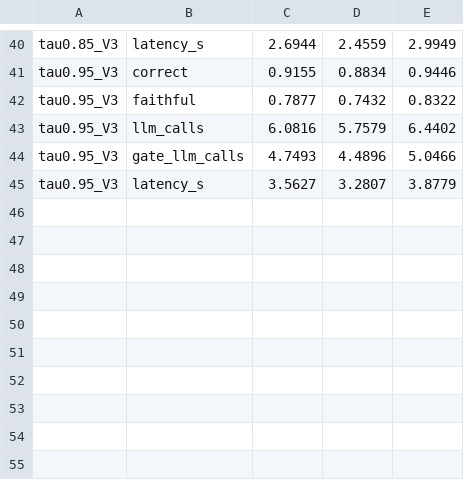
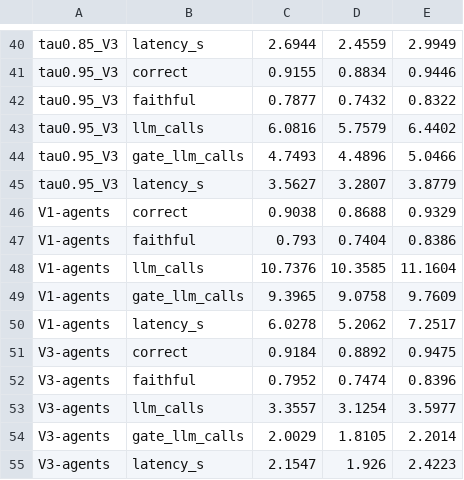
Before and after one commit to RishabhCodezZz/GateKeep, a CSV file: results/summary.csv, drawn as a sheet; only a part is shown, gaps mark what is left out; the diff names each change by its address in the sheet, - before the commit and + after, or states it on an @@ line.

Commit message:
feat: three-agent ablation results

```diff
--- a/results/summary.csv
+++ b/results/summary.csv
+row 46: V1-agents | correct | 0.9038 | 0.8688 | 0.9329
+row 47: V1-agents | faithful | 0.793 | 0.7404 | 0.8386
+row 48: V1-agents | llm_calls | 10.7376 | 10.3585 | 11.1604
+row 49: V1-agents | gate_llm_calls | 9.3965 | 9.0758 | 9.7609
+row 50: V1-agents | latency_s | 6.0278 | 5.2062 | 7.2517
+row 51: V3-agents | correct | 0.9184 | 0.8892 | 0.9475
+row 52: V3-agents | faithful | 0.7952 | 0.7474 | 0.8396
+row 53: V3-agents | llm_calls | 3.3557 | 3.1254 | 3.5977
+row 54: V3-agents | gate_llm_calls | 2.0029 | 1.8105 | 2.2014
+row 55: V3-agents | latency_s | 2.1547 | 1.926 | 2.4223
```
